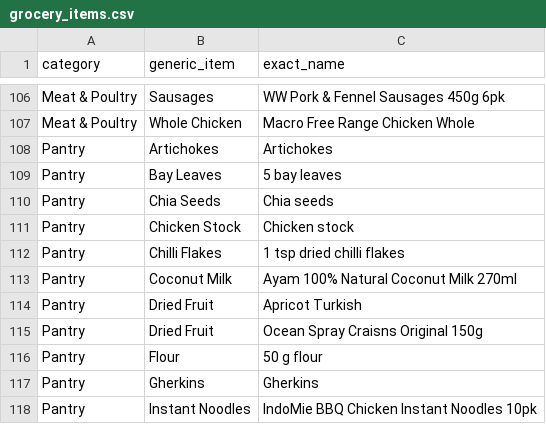
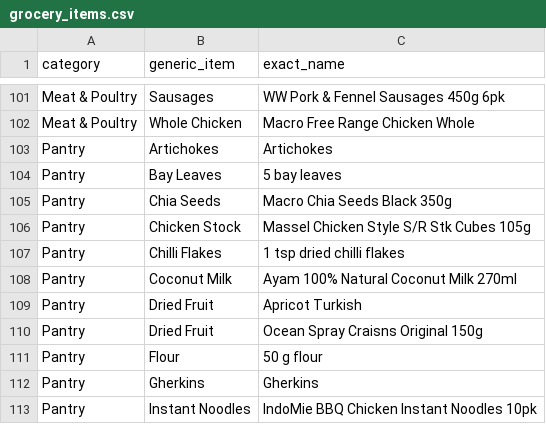
Before and after one commit to cgbarlow/foodshop-bot, a CSV file: docs/research/grocery_items.csv, drawn as a sheet; only a part is shown, gaps mark what is left out; the diff covers the shown part only.

```diff
--- a/docs/research/grocery_items.csv
+++ b/docs/research/grocery_items.csv
@@ -109,4 +104,4 @@ Pantry,Artichokes,Artichokes
 Pantry,Bay Leaves,5 bay leaves
-Pantry,Chia Seeds,Chia seeds
-Pantry,Chicken Stock,Chicken stock
+Pantry,Chia Seeds,Macro Chia Seeds Black 350g
+Pantry,Chicken Stock,Massel Chicken Style S/R Stk Cubes 105g
 Pantry,Chilli Flakes,1 tsp dried chilli flakes
```
Also changed, not shown: 7 removed rows and 4 edited cells elsewhere in this file.
